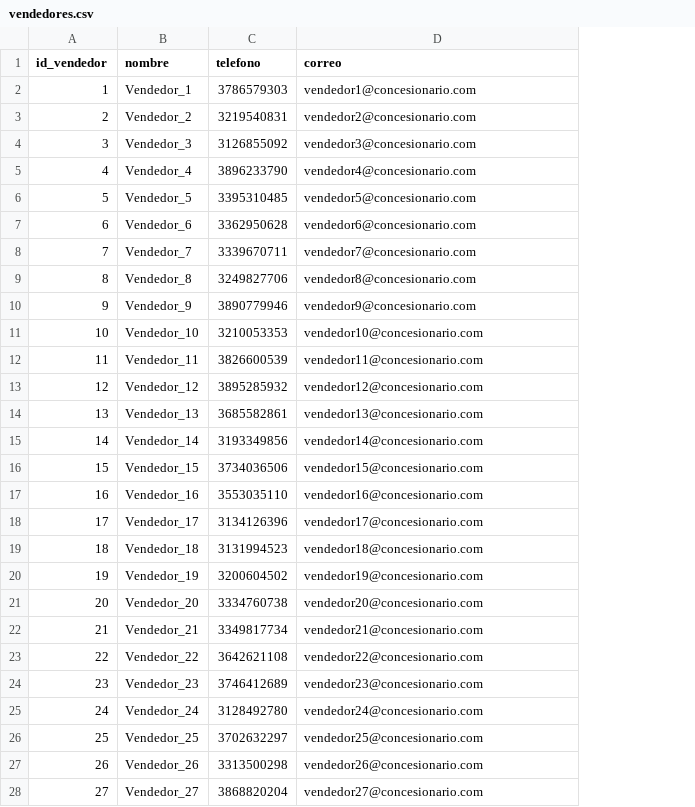
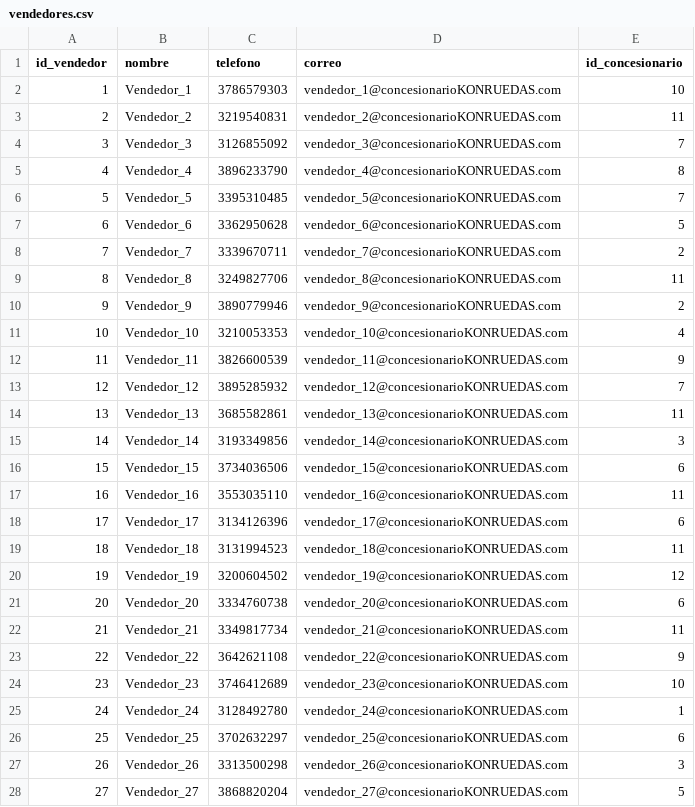
Before and after one commit to Sebas-Manti/BaseDeDatosConcesionario, a CSV file: Datos csv/vendedores.csv, drawn as a sheet; only a part is shown; the diff covers the shown part only; the diff names each change by its address in the sheet, - before the commit and + after, or states it on an @@ line.

Commit message:
vendedores.csv corregido

```diff
--- a/Datos csv/vendedores.csv
+++ b/Datos csv/vendedores.csv
+column E (id_concesionario), rows 2-28: 10 | 11 | 7 | 8 | 7 | 5 | 2 | 11 | 2 | 4 | 9 | 7 | 11 | 3 | 6 | 11 | 6 | 11 | 12 | 6 | 11 | 9 | 10 | 1 | 6 | 3 | 5
-D2 (correo): vendedor1@concesionario.com
+D2 (correo): vendedor_1@concesionarioKONRUEDAS.com
-D3 (correo): vendedor2@concesionario.com
+D3 (correo): vendedor_2@concesionarioKONRUEDAS.com
-D4 (correo): vendedor3@concesionario.com
+D4 (correo): vendedor_3@concesionarioKONRUEDAS.com
-D5 (correo): vendedor4@concesionario.com
+D5 (correo): vendedor_4@concesionarioKONRUEDAS.com
-D6 (correo): vendedor5@concesionario.com
+D6 (correo): vendedor_5@concesionarioKONRUEDAS.com
-D7 (correo): vendedor6@concesionario.com
+D7 (correo): vendedor_6@concesionarioKONRUEDAS.com
-D8 (correo): vendedor7@concesionario.com
+D8 (correo): vendedor_7@concesionarioKONRUEDAS.com
-D9 (correo): vendedor8@concesionario.com
+D9 (correo): vendedor_8@concesionarioKONRUEDAS.com
-D10 (correo): vendedor9@concesionario.com
+D10 (correo): vendedor_9@concesionarioKONRUEDAS.com
-D11 (correo): vendedor10@concesionario.com
+D11 (correo): vendedor_10@concesionarioKONRUEDAS.com
-D12 (correo): vendedor11@concesionario.com
+D12 (correo): vendedor_11@concesionarioKONRUEDAS.com
-D13 (correo): vendedor12@concesionario.com
+D13 (correo): vendedor_12@concesionarioKONRUEDAS.com
-D14 (correo): vendedor13@concesionario.com
+D14 (correo): vendedor_13@concesionarioKONRUEDAS.com
-D15 (correo): vendedor14@concesionario.com
+D15 (correo): vendedor_14@concesionarioKONRUEDAS.com
-D16 (correo): vendedor15@concesionario.com
+D16 (correo): vendedor_15@concesionarioKONRUEDAS.com
-D17 (correo): vendedor16@concesionario.com
+D17 (correo): vendedor_16@concesionarioKONRUEDAS.com
-D18 (correo): vendedor17@concesionario.com
+D18 (correo): vendedor_17@concesionarioKONRUEDAS.com
-D19 (correo): vendedor18@concesionario.com
+D19 (correo): vendedor_18@concesionarioKONRUEDAS.com
-D20 (correo): vendedor19@concesionario.com
+D20 (correo): vendedor_19@concesionarioKONRUEDAS.com
-D21 (correo): vendedor20@concesionario.com
+D21 (correo): vendedor_20@concesionarioKONRUEDAS.com
-D22 (correo): vendedor21@concesionario.com
+D22 (correo): vendedor_21@concesionarioKONRUEDAS.com
-D23 (correo): vendedor22@concesionario.com
+D23 (correo): vendedor_22@concesionarioKONRUEDAS.com
-D24 (correo): vendedor23@concesionario.com
+D24 (correo): vendedor_23@concesionarioKONRUEDAS.com
-D25 (correo): vendedor24@concesionario.com
+D25 (correo): vendedor_24@concesionarioKONRUEDAS.com
-D26 (correo): vendedor25@concesionario.com
+D26 (correo): vendedor_25@concesionarioKONRUEDAS.com
-D27 (correo): vendedor26@concesionario.com
+D27 (correo): vendedor_26@concesionarioKONRUEDAS.com
-D28 (correo): vendedor27@concesionario.com
+D28 (correo): vendedor_27@concesionarioKONRUEDAS.com
```
Also changed, not shown: 23 edited cells elsewhere in this file, 2 other files.
